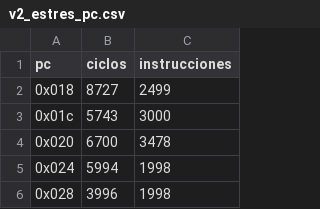
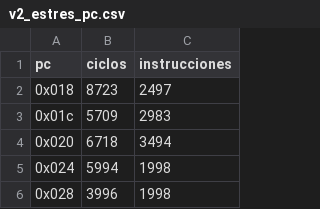
Before and after one commit to Sarnolds18/Proyecto_4_Arqui, a CSV file: docs/mediciones/v2_estres_pc.csv, drawn as a sheet; only a part is shown; the diff covers the shown part only.

```diff
--- a/docs/mediciones/v2_estres_pc.csv
+++ b/docs/mediciones/v2_estres_pc.csv
@@ -1,5 +1,5 @@
 pc,ciclos,instrucciones
-0x018,8727,2499
-0x01c,5743,3000
-0x020,6700,3478
+0x018,8723,2497
+0x01c,5709,2983
+0x020,6718,3494
 0x024,5994,1998
```
Also changed, not shown: 21 added rows and 46 edited cells elsewhere in this file, docs/mediciones/v2_20000_pc.csv, docs/mediciones/v2_20000_ticks.csv, 17 other files.
